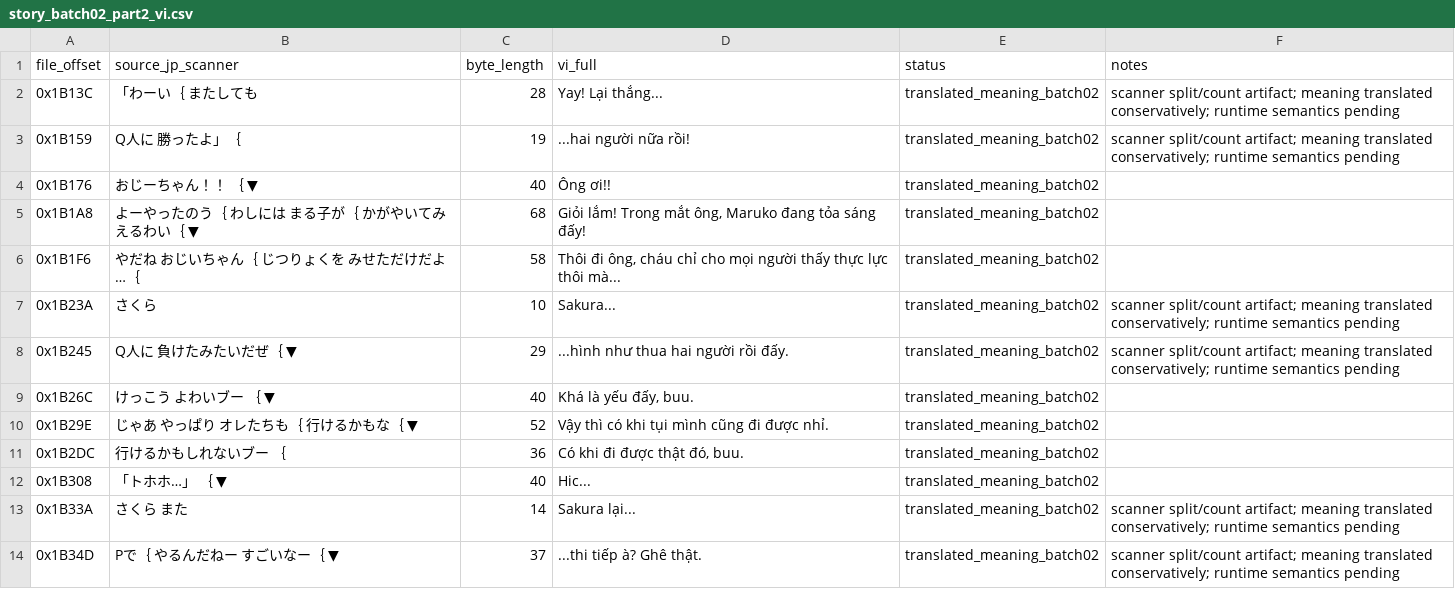
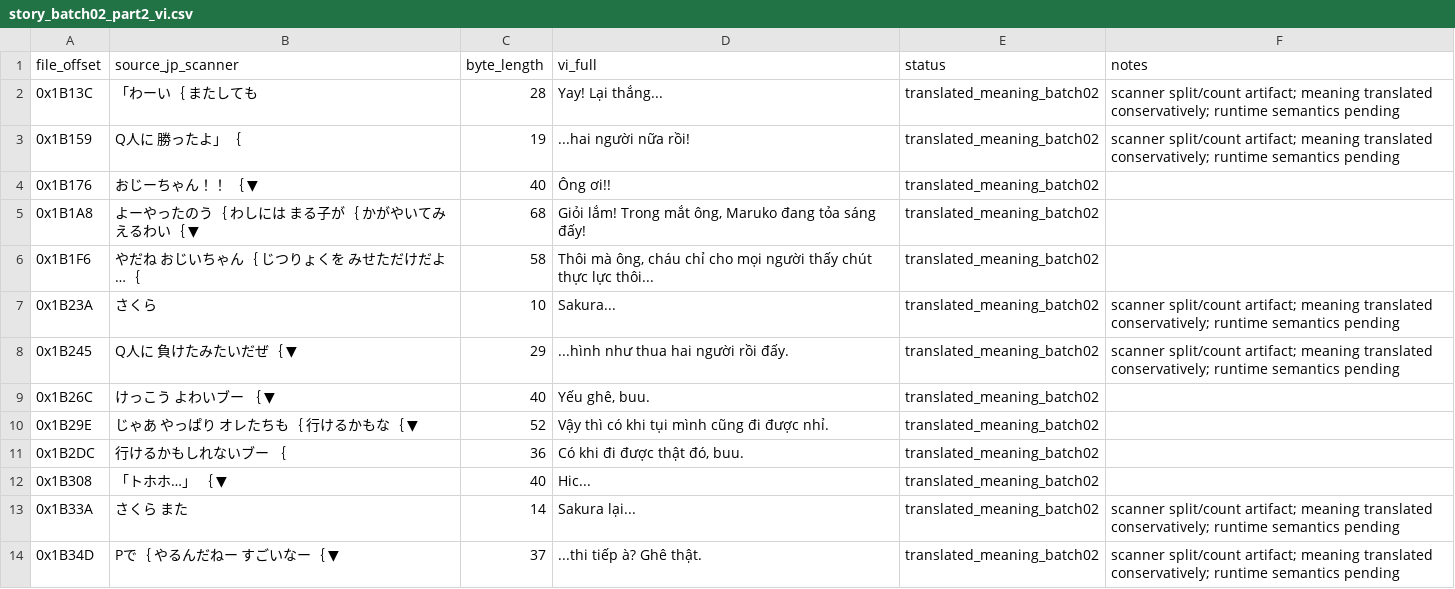
Before and after one commit to RVTGMzz/VHSNES, a CSV file: games/ChibiMarukoChan-Mezase-Minami-no-Island/translation/source/story_batch02_part2_vi.csv, drawn as a sheet; only a part is shown; the diff covers the shown part only.

```diff
--- a/games/ChibiMarukoChan-Mezase-Minami-no-Island/translation/source/story_batch02_part2_vi.csv
+++ b/games/ChibiMarukoChan-Mezase-Minami-no-Island/translation/source/story_batch02_part2_vi.csv
@@ -5,6 +5,6 @@ file_offset,source_jp_scanner,byte_length,vi_full,status,notes
 0x1B1A8,  よーやったのう｛  わしには  まる子が｛  かがやいてみえるわい｛  ▼,68,"Giỏi lắm! Trong mắt ông, Maruko đang tỏa sáng đấy!",translated_meaning_batch02,
-0x1B1F6,  やだね  おじいちゃん｛  じつりょくを  みせただけだよ…｛,58,"Thôi đi ông, cháu chỉ cho mọi người thấy thực lực thôi mà...",translated_meaning_batch02,
+0x1B1F6,  やだね  おじいちゃん｛  じつりょくを  みせただけだよ…｛,58,"Thôi mà ông, cháu chỉ cho mọi người thấy chút thực lực thôi...",translated_meaning_batch02,
 0x1B23A,  さくら  ,10,Sakura...,translated_meaning_batch02,scanner split/count artifact; meaning translated conservatively; runtime semantics pending
 0x1B245,Q人に  負けたみたいだぜ｛  ▼,29,...hình như thua hai người rồi đấy.,translated_meaning_batch02,scanner split/count artifact; meaning translated conservatively; runtime semantics pending
-0x1B26C,  けっこう  よわいブー            ｛  ▼,40,"Khá là yếu đấy, buu.",translated_meaning_batch02,
+0x1B26C,  けっこう  よわいブー            ｛  ▼,40,"Yếu ghê, buu.",translated_meaning_batch02,
 0x1B29E,  じゃあ  やっぱり  オレたちも｛  行けるかもな｛  ▼,52,Vậy thì có khi tụi mình cũng đi được nhỉ.,translated_meaning_batch02,
```
Also changed, not shown: 10 edited cells elsewhere in this file.
